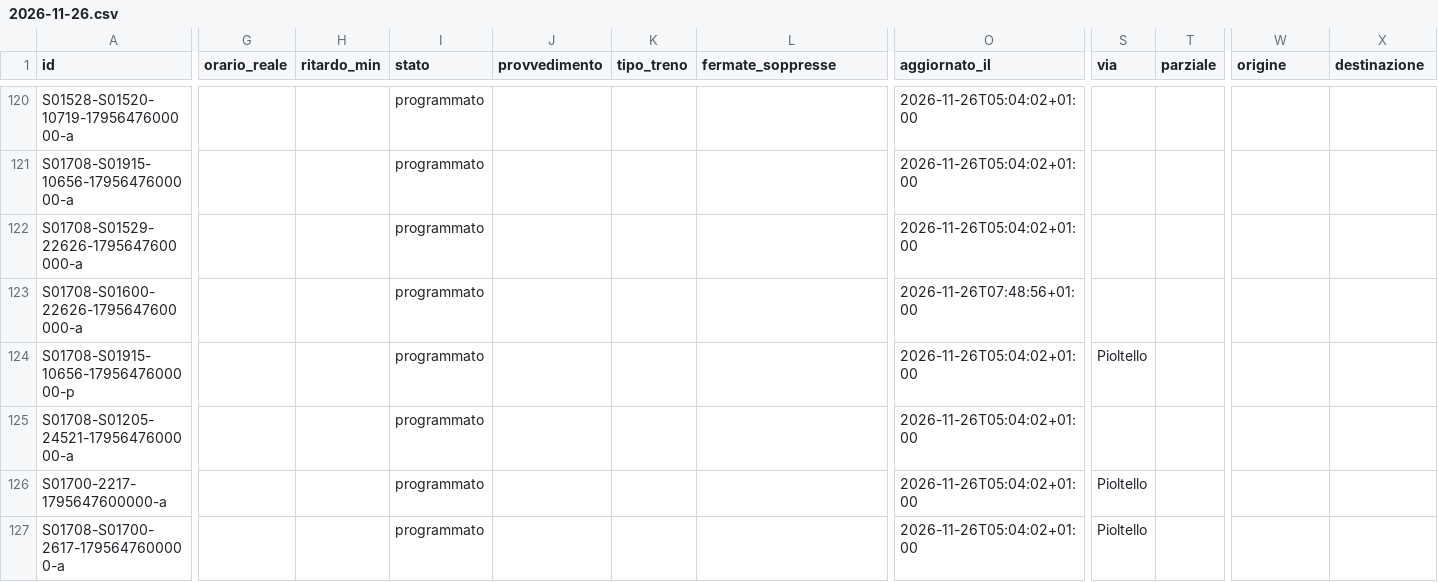
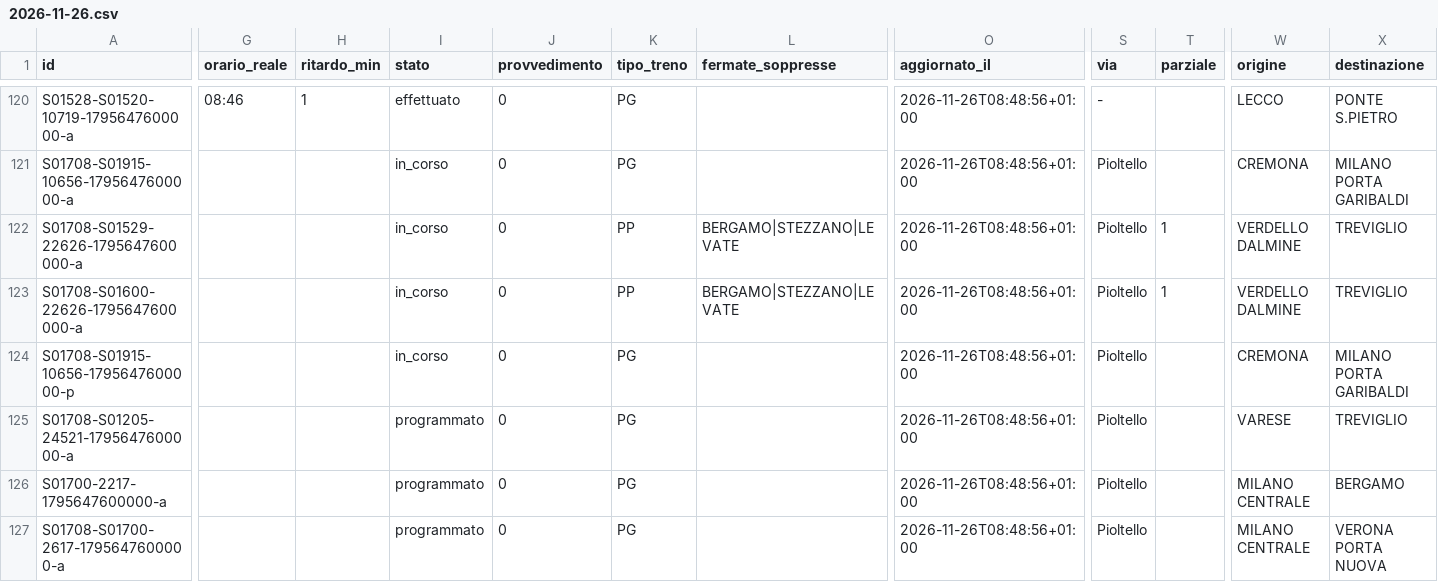
Before and after one commit to lucabonzanni/monitor-treni-bergamo, a CSV file: docs/dati/corse/2026-11-26.csv, drawn as a sheet; only a part is shown, gaps mark what is left out; the diff covers the shown part only; the diff names each change by its address in the sheet, - before the commit and + after, or states it on an @@ line.

```diff
--- a/docs/dati/corse/2026-11-26.csv
+++ b/docs/dati/corse/2026-11-26.csv
-G120 (orario_reale): (empty)
+G120 (orario_reale): 08:46
-H120 (ritardo_min): (empty)
+H120 (ritardo_min): 1
-I120 (stato): programmato
+I120 (stato): effettuato
-J120:J127 (provvedimento): (empty)
+J120:J127 (provvedimento): 0
-K120:K121 (tipo_treno): (empty)
+K120:K121 (tipo_treno): PG
-O120:O122 (aggiornato_il): 2026-11-26T05:04:02+01:00
+O120:O122 (aggiornato_il): 2026-11-26T08:48:56+01:00
-S120 (via): (empty)
+S120 (via): -
-W120 (origine): (empty)
+W120 (origine): LECCO
-X120 (destinazione): (empty)
+X120 (destinazione): PONTE S.PIETRO
-I121:I124 (stato): programmato
+I121:I124 (stato): in_corso
-S121:S123 (via): (empty)
+S121:S123 (via): Pioltello
-W121 (origine): (empty)
+W121 (origine): CREMONA
-X121 (destinazione): (empty)
+X121 (destinazione): MILANO PORTA GARIBALDI
-K122:K123 (tipo_treno): (empty)
+K122:K123 (tipo_treno): PP
-L122:L123 (fermate_soppresse): (empty)
+L122:L123 (fermate_soppresse): BERGAMO|STEZZANO|LEVATE
-T122:T123 (parziale): (empty)
+T122:T123 (parziale): 1
-W122:W123 (origine): (empty)
+W122:W123 (origine): VERDELLO DALMINE
-X122:X123 (destinazione): (empty)
+X122:X123 (destinazione): TREVIGLIO
-O123 (aggiornato_il): 2026-11-26T07:48:56+01:00
+O123 (aggiornato_il): 2026-11-26T08:48:56+01:00
-K124:K127 (tipo_treno): (empty)
+K124:K127 (tipo_treno): PG
-O124:O127 (aggiornato_il): 2026-11-26T05:04:02+01:00
+O124:O127 (aggiornato_il): 2026-11-26T08:48:56+01:00
-W124 (origine): (empty)
+W124 (origine): CREMONA
-X124 (destinazione): (empty)
+X124 (destinazione): MILANO PORTA GARIBALDI
-S125 (via): (empty)
+S125 (via): Pioltello
-W125 (origine): (empty)
+W125 (origine): VARESE
-X125 (destinazione): (empty)
+X125 (destinazione): TREVIGLIO
-W126:W127 (origine): (empty)
+W126:W127 (origine): MILANO CENTRALE
-X126 (destinazione): (empty)
+X126 (destinazione): BERGAMO
-X127 (destinazione): (empty)
+X127 (destinazione): VERONA PORTA NUOVA
```
Also changed, not shown: 2 added rows and 61 edited cells elsewhere in this file, docs/dati/corse_complete.csv, 2 other files.
